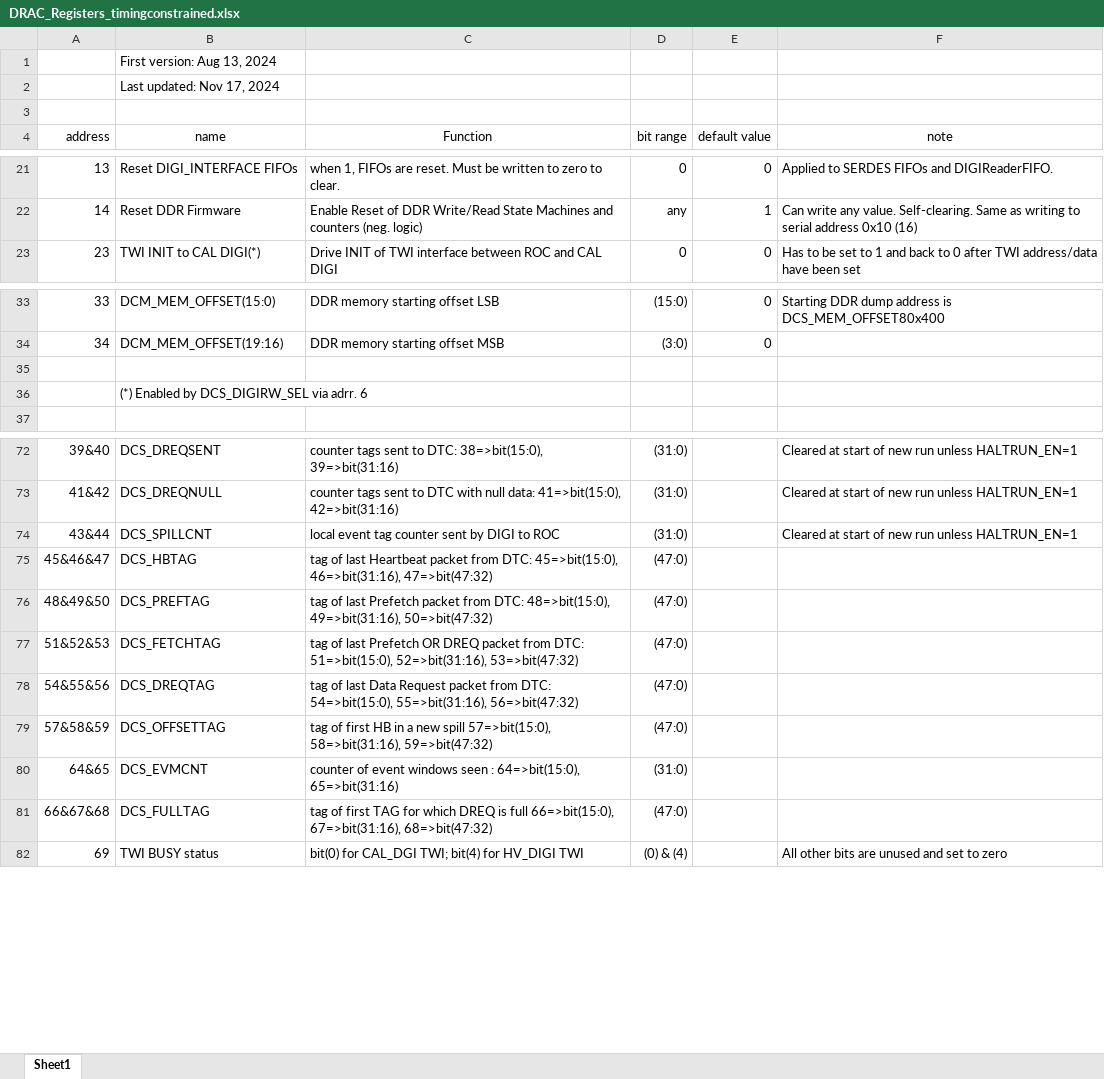
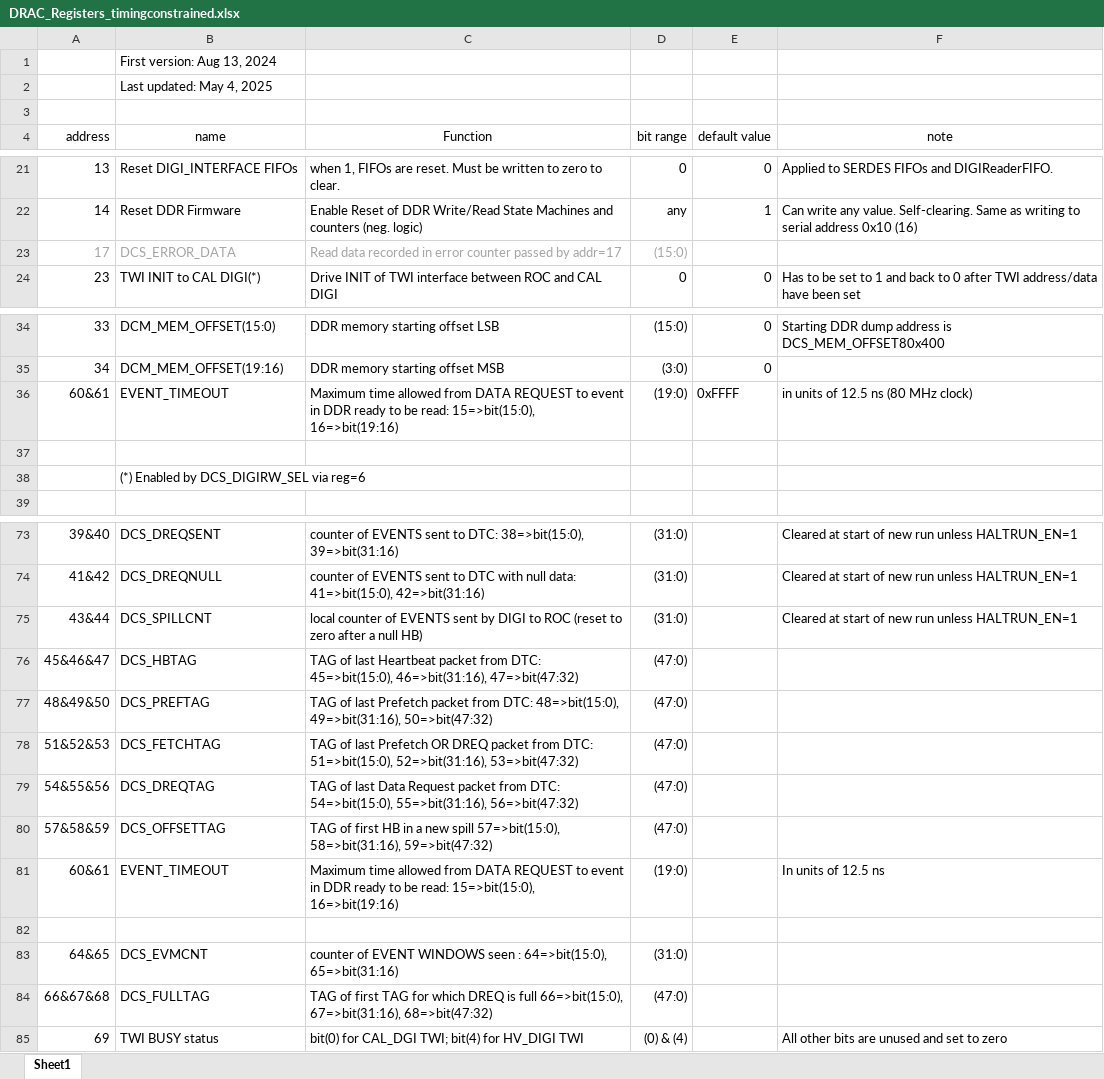
Before and after one commit to vlrusu/ROC_FW, an Excel workbook: DRAC_Registers_timingconstrained.xlsx, sheet Sheet1, drawn as a sheet; only a part is shown, gaps mark what is left out; values as stored, in another font and other column widths than the file's, no borders; addresses are those after the commit; the diff covers the shown part only; the diff names each change by its address in the sheet, - before the commit and + after, or states it on an @@ line.

Commit message:
with programmable readout timeout and fixed bug for event FULL_SIZE
Added programmable EVENT_TIMEOUT via register 6 and fixed field length of FULL_SIZE in DigiInterface/ROCFifoController

```diff
--- a/DRAC_Registers_timingconstrained.xlsx (sheet Sheet1)
+++ b/DRAC_Registers_timingconstrained.xlsx (sheet Sheet1)
-B2 (name): Last updated: Nov 17, 2024
+B2 (name): Last updated: May 4, 2025
+row 23: 17 | DCS_ERROR_DATA | Read data recorded in error counter passed by addr=17 | (15:0)
+row 36: 60&61 | EVENT_TIMEOUT | Maximum time allowed from DATA REQUEST to event in DDR ready to be read: 15=>bit(15:0), 16=>bit(19:16) | (19:0) | 0xFFFF | in units of 12.5 ns (80 MHz clock)
-B38 (name): (*) Enabled by DCS_DIGIRW_SEL via adrr. 6
+B38 (name): (*) Enabled by DCS_DIGIRW_SEL via reg=6
-C73 (Function): counter tags sent to…
+C73 (Function): counter of EVENTS sent to…
-C74 (Function): counter tags sent to…
+C74 (Function): counter of EVENTS sent to…
-C75 (Function): local event tag counter sent by DIGI to ROC
+C75 (Function): local counter of EVENTS sent by DIGI to ROC (reset to zero after a null HB)
-C76 (Function): tag of last…
+C76 (Function): TAG of last…
-C77 (Function): tag of last…
+C77 (Function): TAG of last…
-C78 (Function): tag of last…
+C78 (Function): TAG of last…
-C79 (Function): tag of last…
+C79 (Function): TAG of last…
-C80 (Function): tag of first…
+C80 (Function): TAG of first…
+row 81: 60&61 | EVENT_TIMEOUT | Maximum time allowed from DATA REQUEST to event in DDR ready to be read: 15=>bit(15:0), 16=>bit(19:16) | (19:0) |  | In units of 12.5 ns
+row 82: (empty)
-C83 (Function): counter of event windows seen :…
+C83 (Function): counter of EVENT WINDOWS seen :…
-C84 (Function): tag of first…
+C84 (Function): TAG of first…
```
Also changed, not shown: 1 added row, 3 removed rows, 28 edited cells and cell formats elsewhere in this sheet, 7 other files.
